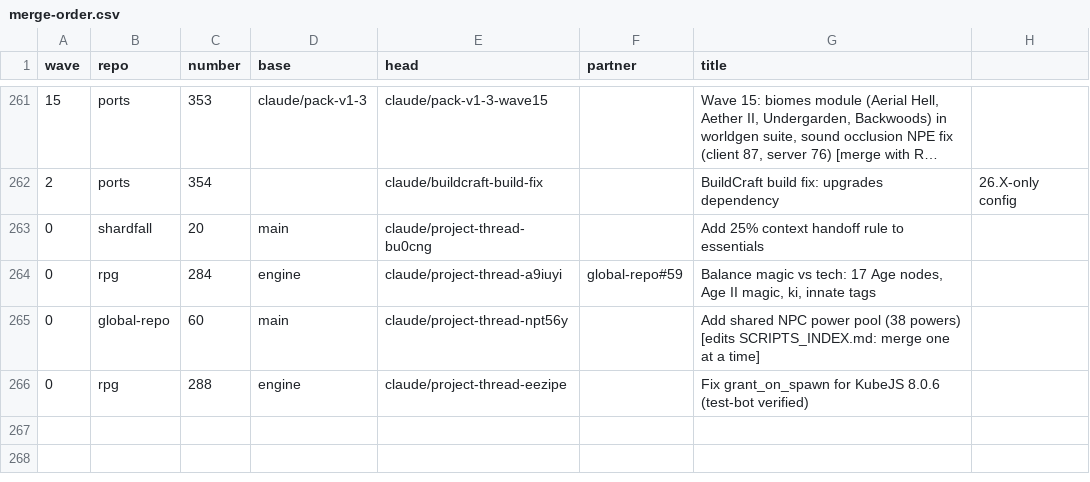
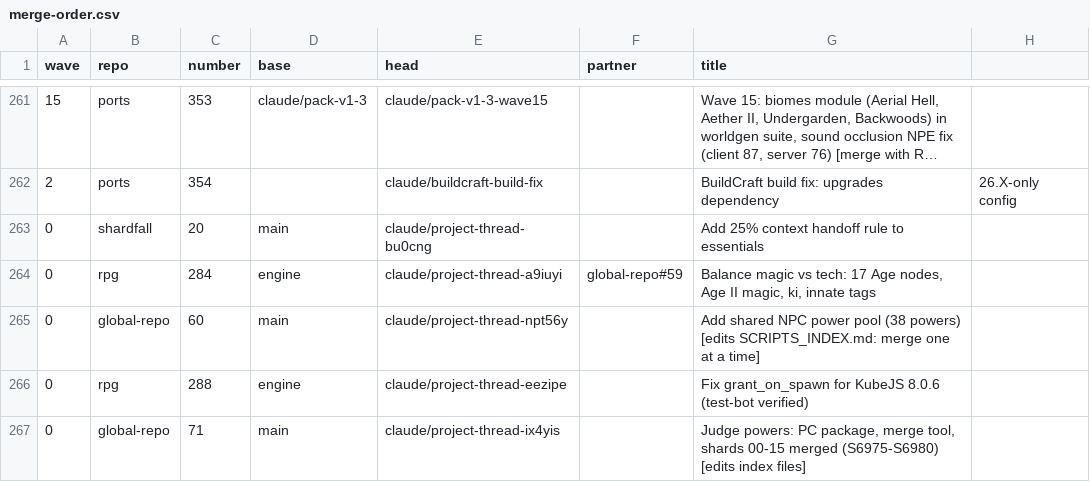
Before and after one commit to GeddyLifeson/Global-Repo, a CSV file: merge-safe/merge-order.csv, drawn as a sheet; only a part is shown, gaps mark what is left out; long unchanged cells end in …; the diff names each change by its address in the sheet, - before the commit and + after, or states it on an @@ line.

```diff
--- a/merge-safe/merge-order.csv
+++ b/merge-safe/merge-order.csv
+row 267: 0 | global-repo | 71 | main | claude/project-thread-ix4yis |  | Judge powers: PC package, merge tool, shards 00-15 merged (S6975-S6980) [edits index files]
```
